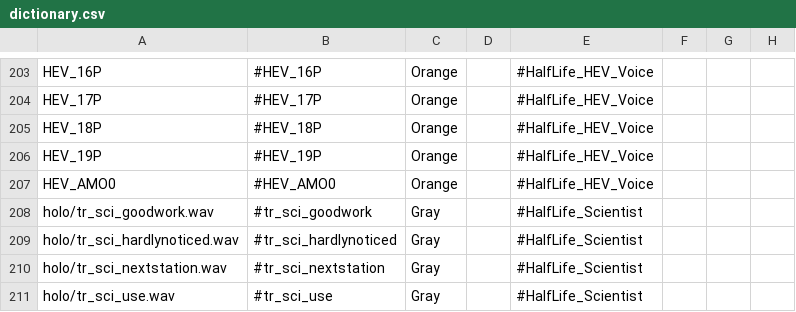
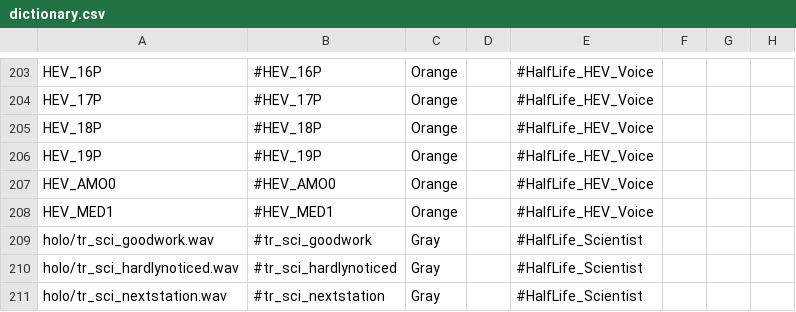
Before and after one commit to qabRieL99/HalfLifeSerisiTurkce, a CSV file: valve/CaptionMod/dictionary.csv, drawn as a sheet; only a part is shown, gaps mark what is left out; the shorter side is filled out with more unchanged rows.

```diff
--- a/valve/CaptionMod/dictionary.csv
+++ b/valve/CaptionMod/dictionary.csv
@@ -207,2 +207,3 @@ HEV_19P,#HEV_19P,Orange,,#HalfLife_HEV_Voice,,,
 HEV_AMO0,#HEV_AMO0,Orange,,#HalfLife_HEV_Voice,,,
+HEV_MED1,#HEV_MED1,Orange,,#HalfLife_HEV_Voice,,,
 holo/tr_sci_goodwork.wav,#tr_sci_goodwork,Gray,,#HalfLife_Scientist,,,
```
Also changed, not shown: 2 other files.
